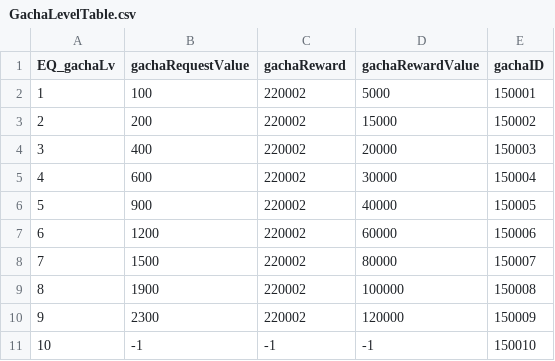
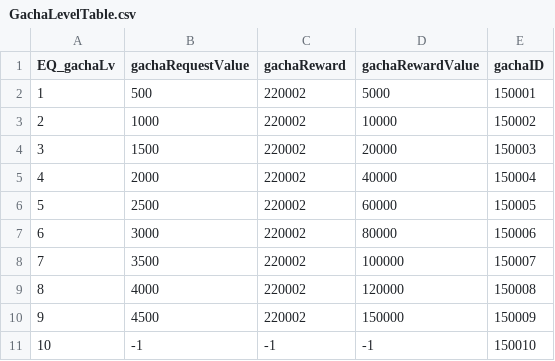
Before and after one commit to Kim-coding/SkillMaster, a CSV file: Assets/Resources/Table/GachaLevelTable.csv, drawn as a sheet.

Commit message:
뽑기 레벨 CSV 수정

```diff
--- a/Assets/Resources/Table/GachaLevelTable.csv
+++ b/Assets/Resources/Table/GachaLevelTable.csv
@@ -1,11 +1,11 @@
 EQ_gachaLv,gachaRequestValue,gachaReward,gachaRewardValue,gachaID
-1,100,220002,5000,150001
-2,200,220002,15000,150002
-3,400,220002,20000,150003
-4,600,220002,30000,150004
-5,900,220002,40000,150005
-6,1200,220002,60000,150006
-7,1500,220002,80000,150007
-8,1900,220002,100000,150008
-9,2300,220002,120000,150009
+1,500,220002,5000,150001
+2,1000,220002,10000,150002
+3,1500,220002,20000,150003
+4,2000,220002,40000,150004
+5,2500,220002,60000,150005
+6,3000,220002,80000,150006
+7,3500,220002,100000,150007
+8,4000,220002,120000,150008
+9,4500,220002,150000,150009
 10,-1,-1,-1,150010
```
